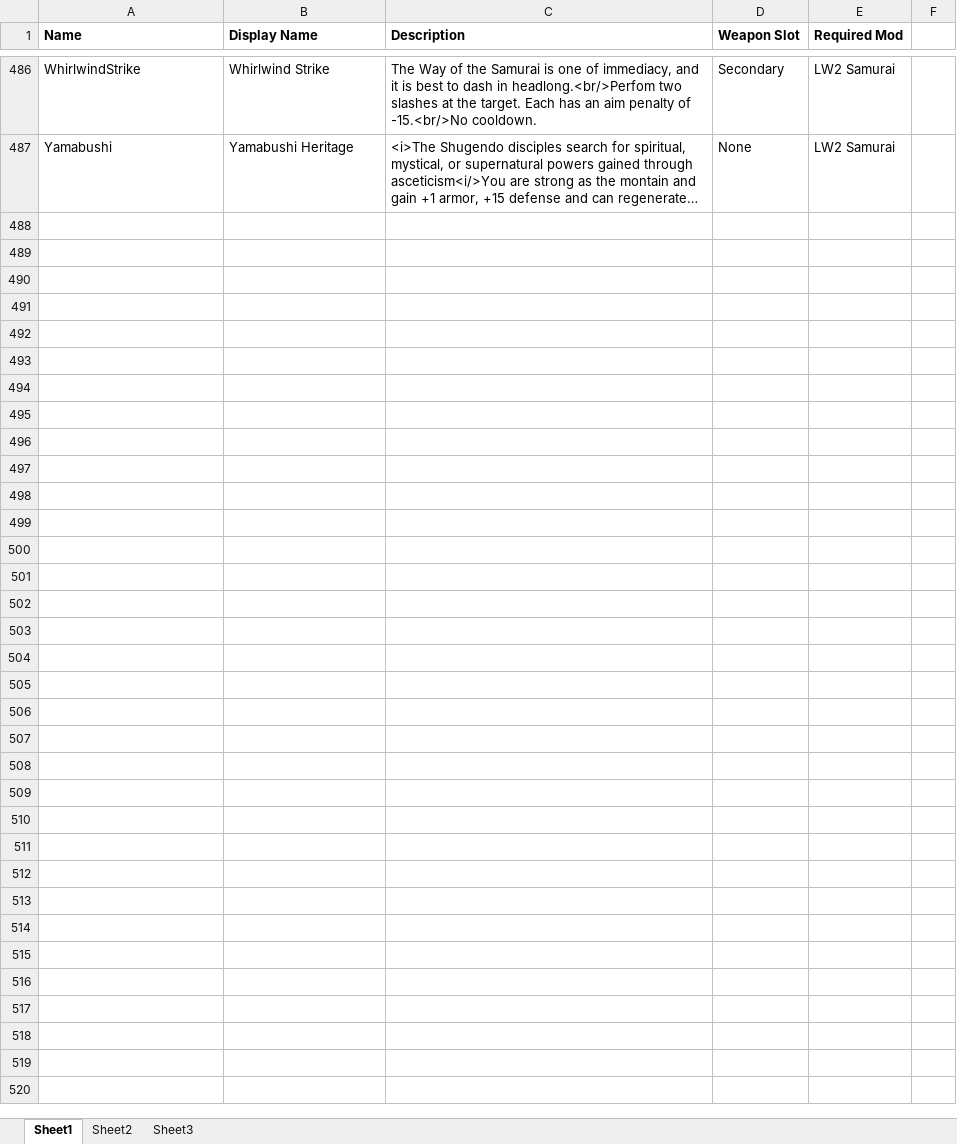
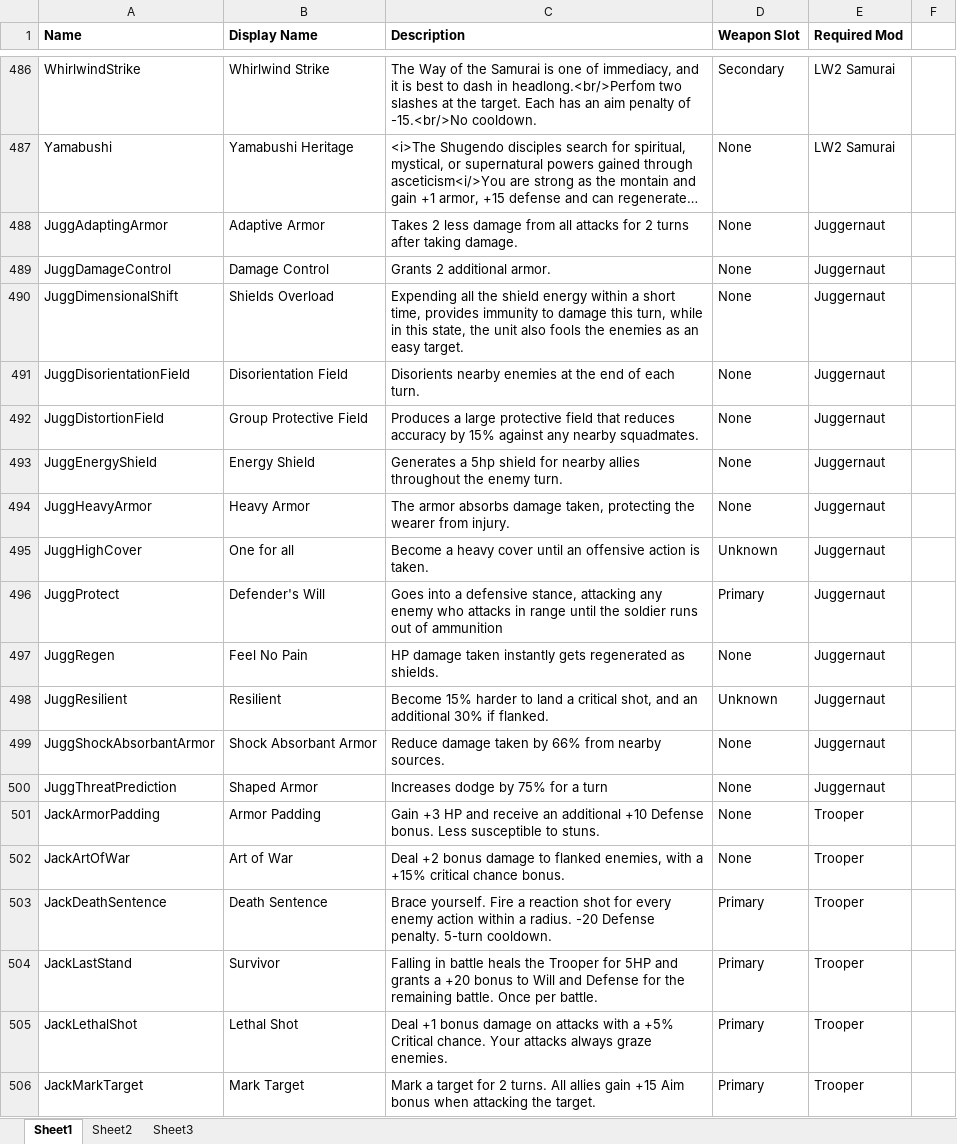
Before and after one commit to Favid/Xcom2ClassManager, an Excel workbook: Xcom2ClassManager/XComAbilityList.xlsx, sheet Sheet1, drawn as a sheet; only a part is shown, gaps mark what is left out; long unchanged cells end in …; values as stored, in another font and other column widths than the file's, no borders; the diff covers the shown part only; the diff names each change by its address in the sheet, - before the commit and + after, or states it on an @@ line.

```diff
--- a/Xcom2ClassManager/XComAbilityList.xlsx (sheet Sheet1)
+++ b/Xcom2ClassManager/XComAbilityList.xlsx (sheet Sheet1)
+row 488: JuggAdaptingArmor | Adaptive Armor | Takes 2 less damage from all attacks for 2 turns after taking damage. | None | Juggernaut
+row 489: JuggDamageControl | Damage Control | Grants 2 additional armor. | None | Juggernaut
+row 490: JuggDimensionalShift | Shields Overload | Expending all the shield energy within a short time, provides immunity to damage this turn, while in this state, the unit also fools the enemies as an easy target. | None | Juggernaut
+row 491: JuggDisorientationField | Disorientation Field | Disorients nearby enemies at the end of each turn. | None | Juggernaut
+row 492: JuggDistortionField | Group Protective Field | Produces a large protective field that reduces accuracy by 15% against any nearby squadmates. | None | Juggernaut
+row 493: JuggEnergyShield | Energy Shield | Generates a 5hp shield for nearby allies throughout the enemy turn. | None | Juggernaut
+row 494: JuggHeavyArmor | Heavy Armor | The armor absorbs damage taken, protecting the wearer from injury. | None | Juggernaut
+row 495: JuggHighCover | One for all | Become a heavy cover until an offensive action is taken. | Unknown | Juggernaut
+row 496: JuggProtect | Defender's Will | Goes into a defensive stance, attacking any enemy who attacks in range until the soldier runs out of ammunition | Primary | Juggernaut
+row 497: JuggRegen | Feel No Pain | HP damage taken instantly gets regenerated as shields. | None | Juggernaut
+row 498: JuggResilient | Resilient | Become 15% harder to land a critical shot, and an additional 30% if flanked. | Unknown | Juggernaut
+row 499: JuggShockAbsorbantArmor | Shock Absorbant Armor | Reduce damage taken by 66% from nearby sources. | None | Juggernaut
+row 500: JuggThreatPrediction | Shaped Armor | Increases dodge by 75% for a turn | None | Juggernaut
+row 501: JackArmorPadding | Armor Padding | Gain +3 HP and receive an additional +10 Defense bonus. Less susceptible to stuns. | None | Trooper
+row 502: JackArtOfWar | Art of War | Deal +2 bonus damage to flanked enemies, with a +15% critical chance bonus. | None | Trooper
+row 503: JackDeathSentence | Death Sentence | Brace yourself. Fire a reaction shot for every enemy action within a radius. -20 Defense penalty. 5-turn cooldown. | Primary | Trooper
+row 504: JackLastStand | Survivor | Falling in battle heals the Trooper for 5HP and grants a +20 bonus to Will and Defense for the remaining battle. Once per battle. | Primary | Trooper
+row 505: JackLethalShot | Lethal Shot | Deal +1 bonus damage on attacks with a +5% Critical chance. Your attacks always graze enemies. | Primary | Trooper
+row 506: JackMarkTarget | Mark Target | Mark a target for 2 turns. All allies gain +15 Aim bonus when attacking the target. | Primary | Trooper
```
Also changed, not shown: 48 added rows elsewhere in this sheet.
